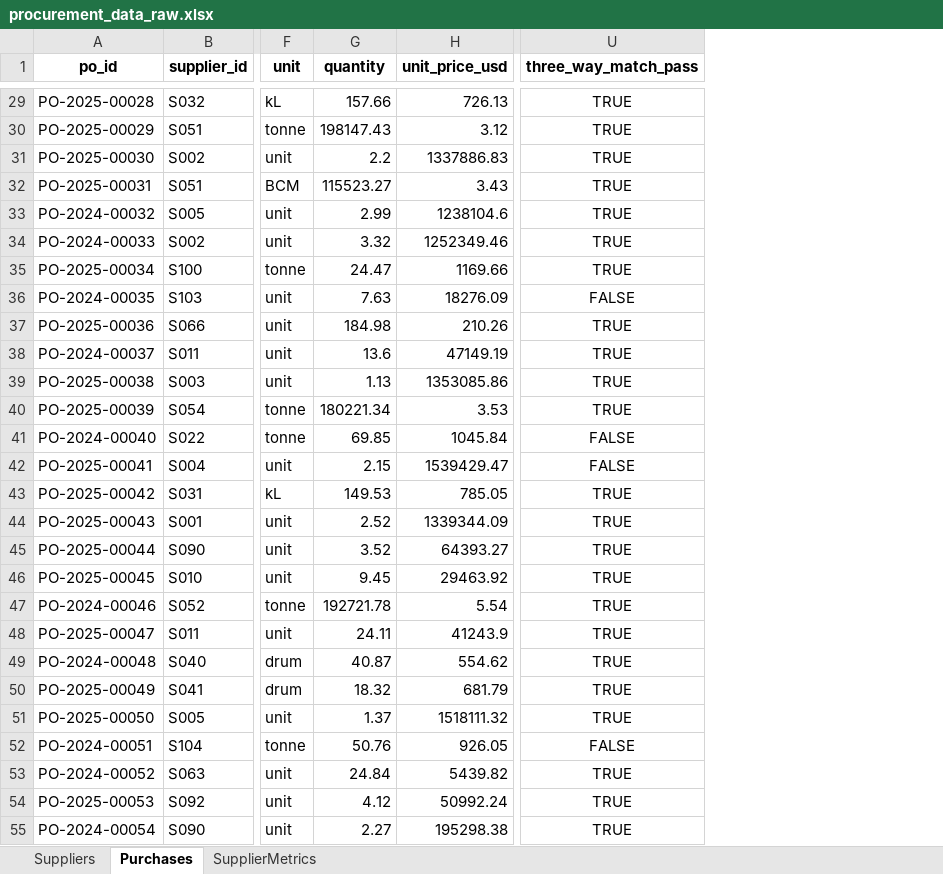
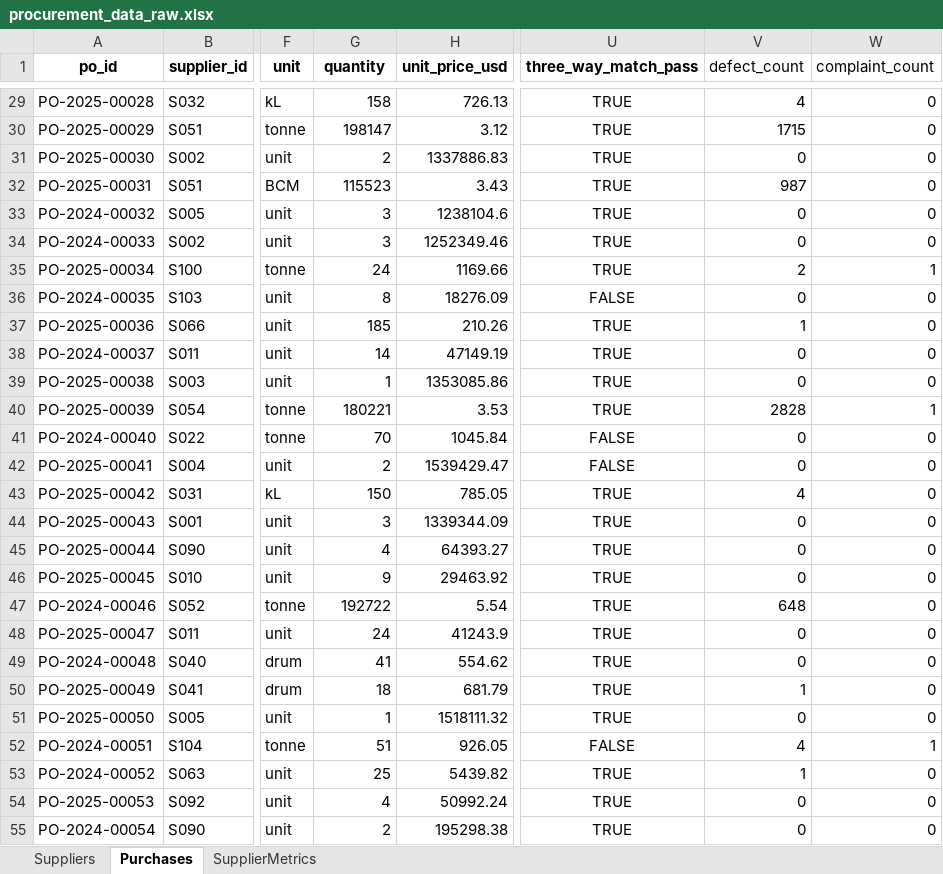
Before and after one commit to sunfish-on-sunscreen/procurement2, an Excel workbook: data/raw/procurement_data_raw.xlsx, sheet Purchases, drawn as a sheet; only a part is shown, gaps mark what is left out; values as stored, in another font and other column widths than the file's, no borders; the diff covers the shown part only; the diff names each change by its address in the sheet, - before the commit and + after, or states it on an @@ line.

```diff
--- a/data/raw/procurement_data_raw.xlsx (sheet Purchases)
+++ b/data/raw/procurement_data_raw.xlsx (sheet Purchases)
+column V (defect_count), rows 29-55: 4 | 1715 | 0 | 987 | 0 | 0 | 2 | 0 | 1 | 0 | 0 | 2828 | 0 | 0 | 4 | 0 | 0 | 0 | 648 | 0 | 0 | 1 | 0 | 4 | 1 | 0 | 0
+column W (complaint_count), rows 29-55: 0 | 0 | 0 | 0 | 0 | 0 | 1 | 0 | 0 | 0 | 0 | 1 | 0 | 0 | 0 | 0 | 0 | 0 | 0 | 0 | 0 | 0 | 0 | 1 | 0 | 0 | 0
-G29 (quantity): 157.66
+G29 (quantity): 158
-G30 (quantity): 198147.43
+G30 (quantity): 198147
-G31 (quantity): 2.2
+G31 (quantity): 2
-G32 (quantity): 115523.27
+G32 (quantity): 115523
-G33 (quantity): 2.99
+G33 (quantity): 3
-G34 (quantity): 3.32
+G34 (quantity): 3
-G35 (quantity): 24.47
+G35 (quantity): 24
-G36 (quantity): 7.63
+G36 (quantity): 8
-G37 (quantity): 184.98
+G37 (quantity): 185
-G38 (quantity): 13.6
+G38 (quantity): 14
-G39 (quantity): 1.13
+G39 (quantity): 1
-G40 (quantity): 180221.34
+G40 (quantity): 180221
-G41 (quantity): 69.85
+G41 (quantity): 70
-G42 (quantity): 2.15
+G42 (quantity): 2
-G43 (quantity): 149.53
+G43 (quantity): 150
-G44 (quantity): 2.52
+G44 (quantity): 3
-G45 (quantity): 3.52
+G45 (quantity): 4
-G46 (quantity): 9.45
+G46 (quantity): 9
-G47 (quantity): 192721.78
+G47 (quantity): 192722
-G48 (quantity): 24.11
+G48 (quantity): 24
-G49 (quantity): 40.87
+G49 (quantity): 41
-G50 (quantity): 18.32
+G50 (quantity): 18
-G51 (quantity): 1.37
+G51 (quantity): 1
-G52 (quantity): 50.76
+G52 (quantity): 51
-G53 (quantity): 24.84
+G53 (quantity): 25
-G54 (quantity): 4.12
+G54 (quantity): 4
-G55 (quantity): 2.27
+G55 (quantity): 2
```
Also changed, not shown: 584 edited cells elsewhere in this sheet, sheet SupplierMetrics, 12 other files.
